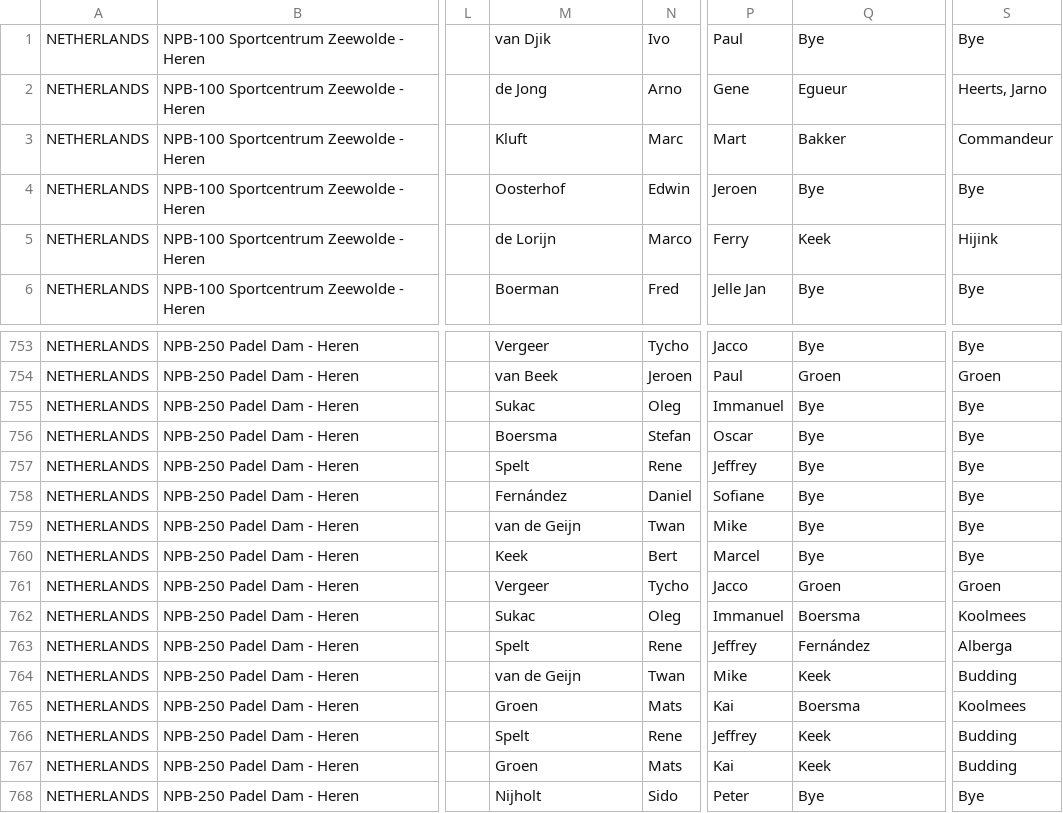
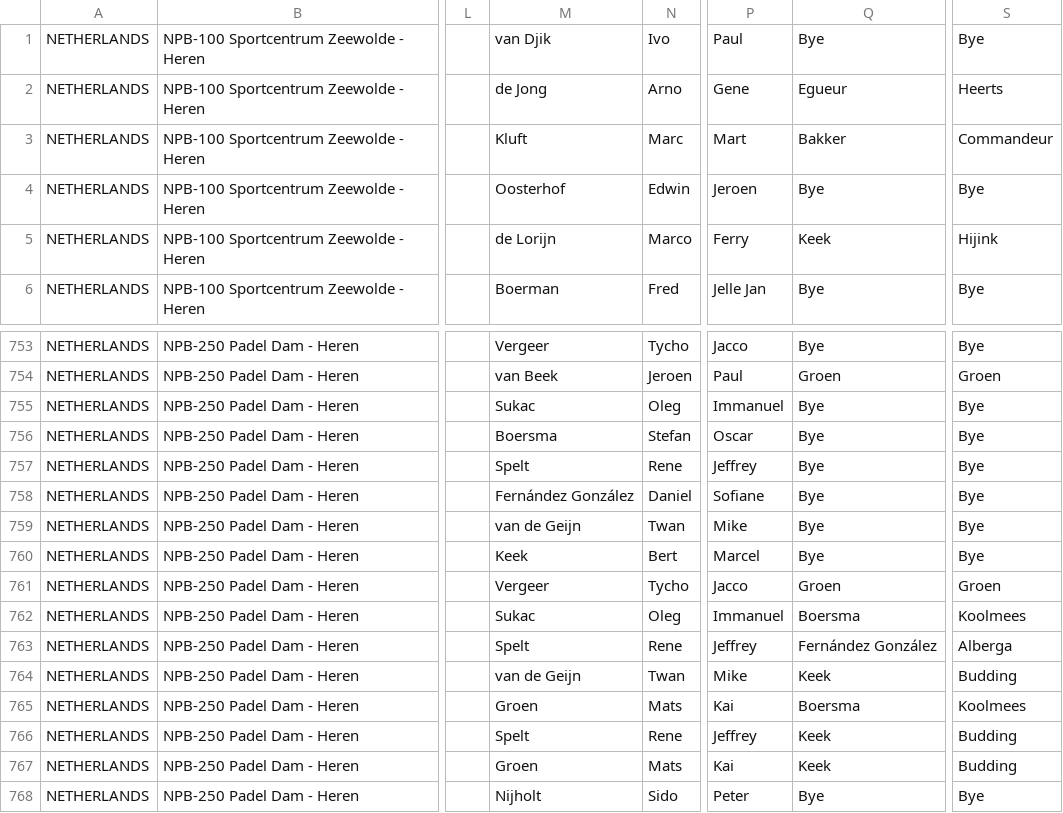
Before and after one commit to Padelanalytics/padelanalytics, a CSV file: tournaments/csv/NED_tournaments_2019_utf8.csv, drawn as a sheet; only a part is shown, gaps mark what is left out; the diff names each change by its address in the sheet, - before the commit and + after, or states it on an @@ line.

Commit message:
Update NED_tournaments_2019 Daniel Fernández González Jarno Heerts

```diff
--- a/tournaments/csv/NED_tournaments_2019_utf8.csv
+++ b/tournaments/csv/NED_tournaments_2019_utf8.csv
-S2: Heerts, Jarno
+S2: Heerts
-M758: Fernández
+M758: Fernández González
-Q763: Fernández
+Q763: Fernández González
```
